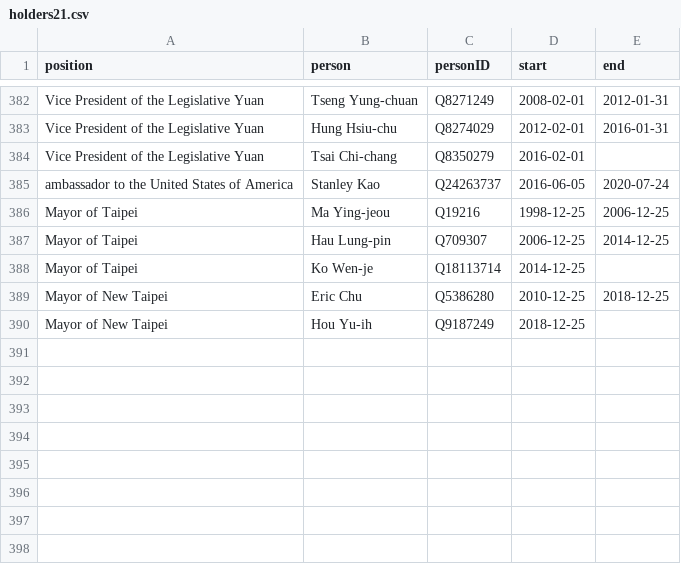
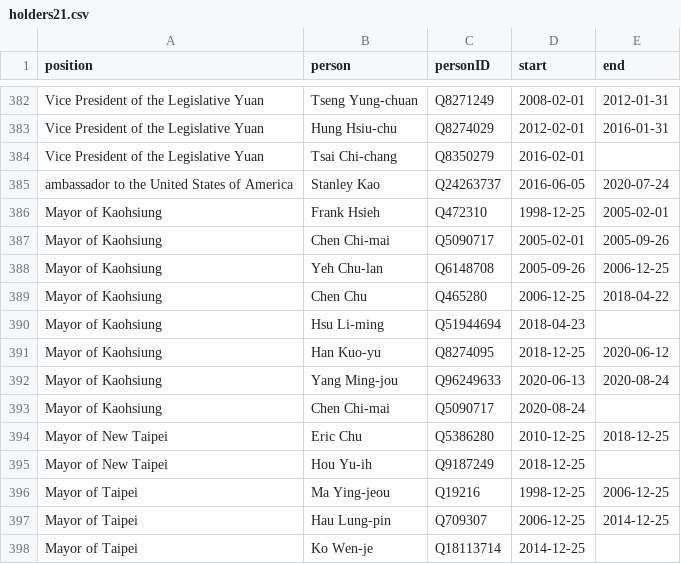
Before and after one commit to every-politician-scrapers/taiwan, a CSV file: html/holders21.csv, drawn as a sheet; only a part is shown, gaps mark what is left out.

```diff
--- a/html/holders21.csv
+++ b/html/holders21.csv
@@ -385,2 +385,12 @@ Vice President of the Legislative Yuan,Tsai Chi-chang,Q8350279,2016-02-01,
 ambassador to the United States of America,Stanley Kao,Q24263737,2016-06-05,2020-07-24
+Mayor of Kaohsiung,Frank Hsieh,Q472310,1998-12-25,2005-02-01
+Mayor of Kaohsiung,Chen Chi-mai,Q5090717,2005-02-01,2005-09-26
+Mayor of Kaohsiung,Yeh Chu-lan,Q6148708,2005-09-26,2006-12-25
+Mayor of Kaohsiung,Chen Chu,Q465280,2006-12-25,2018-04-22
+Mayor of Kaohsiung,Hsu Li-ming,Q51944694,2018-04-23,
+Mayor of Kaohsiung,Han Kuo-yu,Q8274095,2018-12-25,2020-06-12
+Mayor of Kaohsiung,Yang Ming-jou,Q96249633,2020-06-13,2020-08-24
+Mayor of Kaohsiung,Chen Chi-mai,Q5090717,2020-08-24,
+Mayor of New Taipei,Eric Chu,Q5386280,2010-12-25,2018-12-25
+Mayor of New Taipei,Hou Yu-ih,Q9187249,2018-12-25,
 Mayor of Taipei,Ma Ying-jeou,Q19216,1998-12-25,2006-12-25
@@ -388,3 +398 @@ Mayor of Taipei,Hau Lung-pin,Q709307,2006-12-25,2014-12-25
 Mayor of Taipei,Ko Wen-je,Q18113714,2014-12-25,
-Mayor of New Taipei,Eric Chu,Q5386280,2010-12-25,2018-12-25
-Mayor of New Taipei,Hou Yu-ih,Q9187249,2018-12-25,
```
Also changed, not shown: html/bio.csv, html/family.csv, 5 other files.
